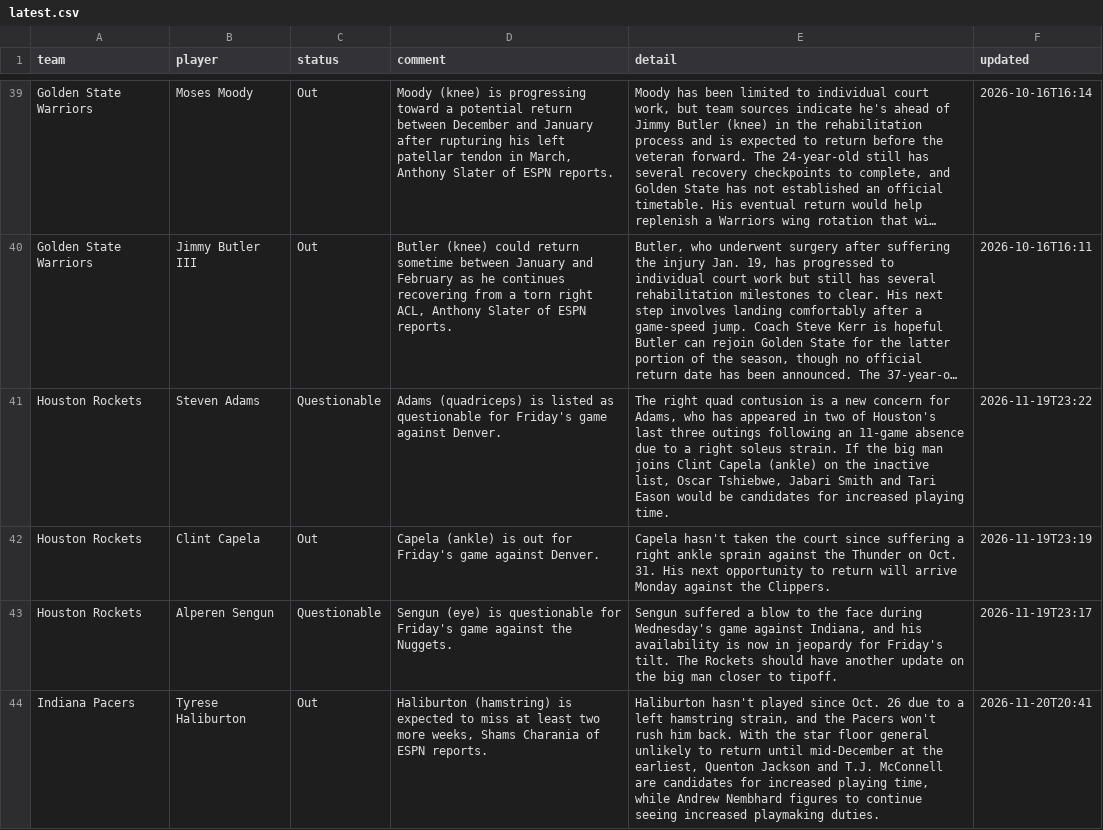
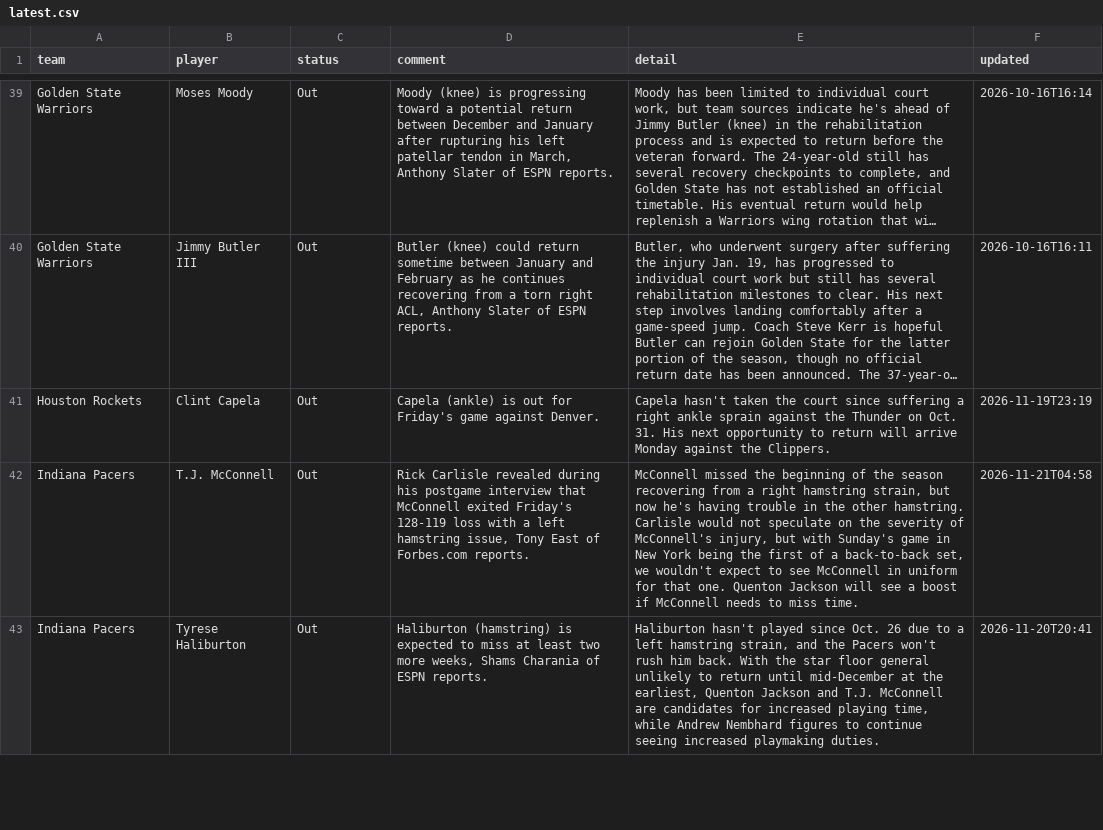
Before and after one commit to barrca12-rgb/NBA, a CSV file: injuries/latest.csv, drawn as a sheet; only a part is shown, gaps mark what is left out; long unchanged cells end in …; removed rows and columns are numbered as before the commit, all else as after; the diff covers the shown part only; the diff names each change by its address in the sheet, - before the commit and + after, or states it on an @@ line.

```diff
--- a/injuries/latest.csv
+++ b/injuries/latest.csv
-row 41: Houston Rockets | Steven Adams | Questionable | Adams (quadriceps) is listed as questionable for Friday's game against Denver. | The right quad contusion is a new concern for Adams, who has appeared in two of Houston's last three outings following an 11-game absence due to a right soleus strain. If the big man joins Clint Capela (ankle) on the inactive list, Oscar Tshiebwe, Jabari Smith and Tari Eason would be candidates for increased playing time. | 2026-11-19T23:22
-row 43: Houston Rockets | Alperen Sengun | Questionable | Sengun (eye) is questionable for Friday's game against the Nuggets. | Sengun suffered a blow to the face during Wednesday's game against Indiana, and his availability is now in jeopardy for Friday's tilt. The Rockets should have another update on the big man closer to tipoff. | 2026-11-19T23:17
+row 42: Indiana Pacers | T.J. McConnell | Out | Rick Carlisle revealed during his postgame interview that McConnell exited Friday's 128-119 loss with a left hamstring issue, Tony East of Forbes.com reports. | McConnell missed the beginning of the season recovering from a right hamstring strain, but now he's having trouble in the other hamstring. Carlisle would not speculate on the severity of McConnell's injury, but with Sunday's game in New York being the first of a back-to-back set, we wouldn't expect to see McConnell in uniform for that one. Quenton Jackson will see a boost if McConnell needs to miss time. | 2026-11-21T04:58
```
Also changed, not shown: 7 added rows, 10 removed rows and 23 edited cells elsewhere in this file, 4 other files.
